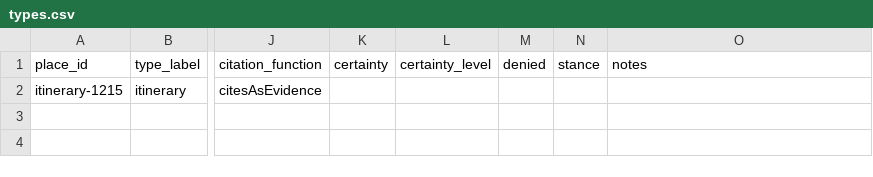
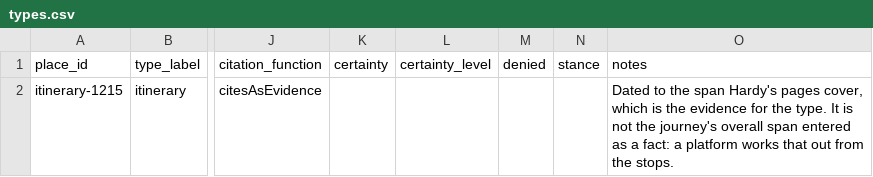
Before and after one commit to pelagios/place-attestation-ontology, a CSV file: schemas/tables/examples/king-john/types.csv, drawn as a sheet; only a part is shown, gaps mark what is left out; the diff names each change by its address in the sheet, - before the commit and + after, or states it on an @@ line.

```diff
--- a/schemas/tables/examples/king-john/types.csv
+++ b/schemas/tables/examples/king-john/types.csv
-O2 (notes): (empty)
+O2 (notes): Dated to the span Hardy's pages cover, which is the evidence for the type. It is not the journey's overall span entered as a fact: a platform works that out from the stops.
```
Also changed, not shown: schemas/tables/examples/datini/relations.csv, 5 other files.
